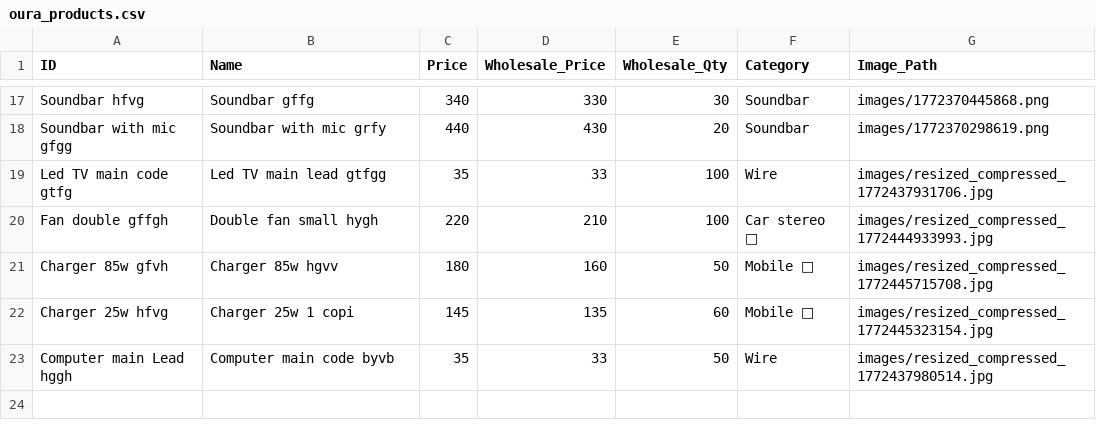
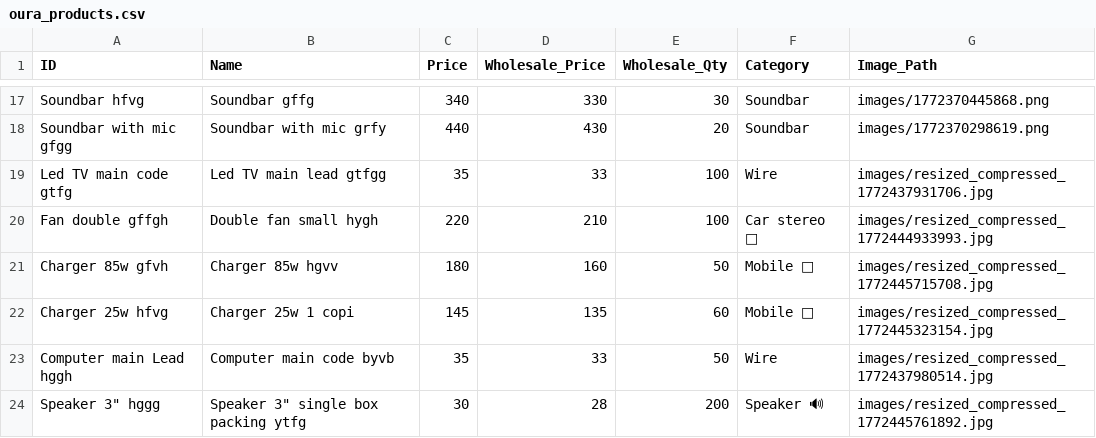
Before and after one commit to shalabhjainsj-glitch/Oura, a CSV file: oura_products.csv, drawn as a sheet; only a part is shown, gaps mark what is left out.

Commit message:
Add product Speaker 3" single box packing ytfg

```diff
--- a/oura_products.csv
+++ b/oura_products.csv
@@ -23 +23,2 @@ Charger 25w hfvg,Charger 25w 1 copi ,145,135,60,Mobile 📱 ,images/resized_comp
 Computer main Lead hggh,Computer main code byvb,35,33,50,Wire ,images/resized_compressed_1772437980514.jpg
+"Speaker 3"" hggg","Speaker 3"" single box packing ytfg",30,28,200,Speaker 🔊 ,images/resized_compressed_1772445761892.jpg
```
